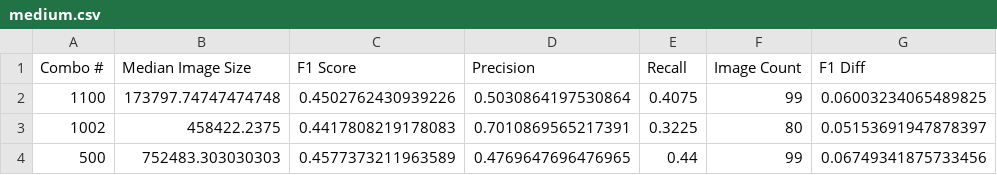
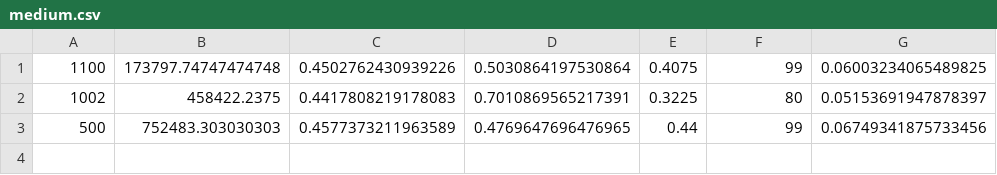
Before and after one commit to Ann-Geo/Mez, a CSV file: latcontroller/jaad/medium.csv, drawn as a sheet; the diff names each change by its address in the sheet, - before the commit and + after, or states it on an @@ line.

```diff
--- a/latcontroller/jaad/medium.csv
+++ b/latcontroller/jaad/medium.csv
-row 1: Combo # | Median Image Size | F1 Score | Precision | Recall | Image Count | F1 Diff
```
Also changed, not shown: latcontroller/duke/complex.csv, latcontroller/jaad/simple.csv, 20 other files.
